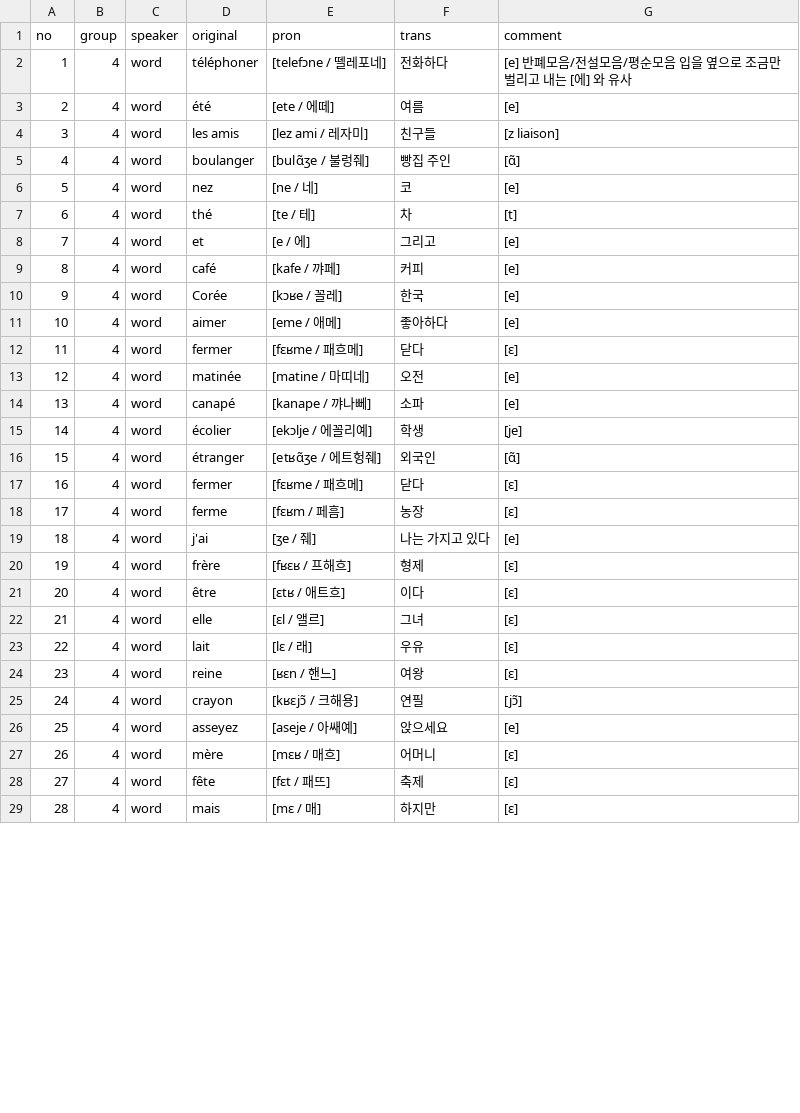
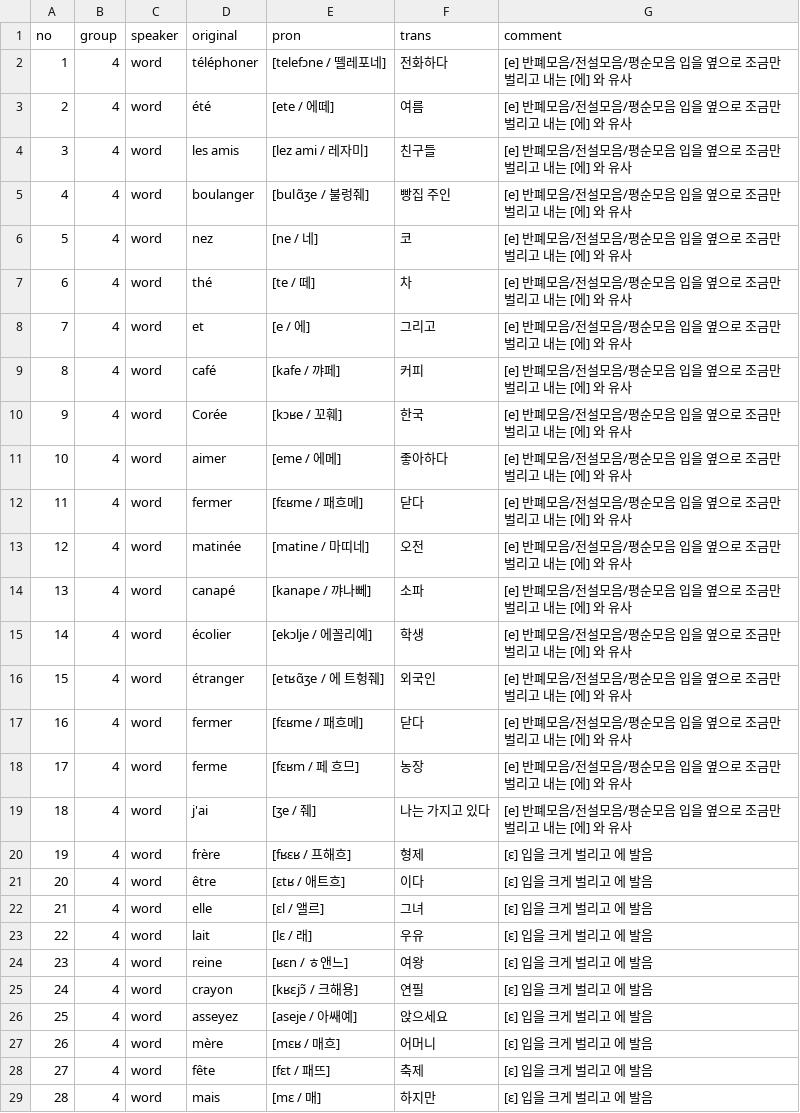
Before and after one commit to moonIsMyFriend/lang.github.io, a CSV file: fr/kn/pron/04. 모음 e, ɛ, ɑ, a.csv, drawn as a sheet; only a part is shown; the diff covers the shown part only.

```diff
--- a/fr/kn/pron/04. 모음 e, ɛ, ɑ, a.csv
+++ b/fr/kn/pron/04. 모음 e, ɛ, ɑ, a.csv
@@ -2,28 +2,28 @@ no,group,speaker,original,pron,trans,comment
 1,4,word,téléphoner,[telefɔne / 뗄레포네],전화하다,[e] 반폐모음/전설모음/평순모음 입을 옆으로 조금만 벌리고 내는 [에] 와 유사
-2,4,word,été,[ete / 에떼],여름,[e]
-3,4,word,les amis,[lez ami / 레자미],친구들,[z liaison]
-4,4,word,boulanger,[bulɑ̃ʒe / 불렁줴],빵집 주인,[ɑ̃]
-5,4,word,nez,[ne / 네],코,[e]
-6,4,word,thé,[te / 테],차,[t]
-7,4,word,et,[e / 에],그리고,[e]
-8,4,word,café,[kafe / 꺄페],커피,[e]
-9,4,word,Corée,[kɔʁe / 꼴레],한국,[e]
-10,4,word,aimer,[eme / 애메],좋아하다,[e]
-11,4,word,fermer,[fɛʁme / 패흐메],닫다,[ɛ]
-12,4,word,matinée,[matine / 마띠네],오전,[e]
-13,4,word,canapé,[kanape / 꺄나뻬],소파,[e]
-14,4,word,écolier,[ekɔlje / 에꼴리예],학생,[je]
-15,4,word,étranger,[etʁɑ̃ʒe / 에트헝줴],외국인,[ɑ̃]
-16,4,word,fermer,[fɛʁme / 패흐메],닫다,[ɛ]
-17,4,word,ferme,[fɛʁm / 페흠],농장,[ɛ]
-18,4,word,j'ai,[ʒe / 줴],나는 가지고 있다,[e]
-19,4,word,frère,[fʁɛʁ / 프해흐],형제,[ɛ]
-20,4,word,être,[ɛtʁ / 애트흐],이다,[ɛ]
-21,4,word,elle,[ɛl / 앨르],그녀,[ɛ]
-22,4,word,lait,[lɛ / 래],우유,[ɛ]
-23,4,word,reine,[ʁɛn / 핸느],여왕,[ɛ]
-24,4,word,crayon,[kʁɛjɔ̃ / 크해용],연필,[jɔ̃]
-25,4,word,asseyez,[aseje / 아쌔예],앉으세요,[e]
-26,4,word,mère,[mɛʁ / 매흐],어머니,[ɛ]
-27,4,word,fête,[fɛt / 패뜨],축제,[ɛ]
-28,4,word,mais,[mɛ / 매],하지만,[ɛ]
+2,4,word,été,[ete / 에떼],여름,[e] 반폐모음/전설모음/평순모음 입을 옆으로 조금만 벌리고 내는 [에] 와 유사
+3,4,word,les amis,[lez ami / 레자미],친구들,[e] 반폐모음/전설모음/평순모음 입을 옆으로 조금만 벌리고 내는 [에] 와 유사
+4,4,word,boulanger,[bulɑ̃ʒe / 불렁줴],빵집 주인,[e] 반폐모음/전설모음/평순모음 입을 옆으로 조금만 벌리고 내는 [에] 와 유사
+5,4,word,nez,[ne / 네],코,[e] 반폐모음/전설모음/평순모음 입을 옆으로 조금만 벌리고 내는 [에] 와 유사
+6,4,word,thé,[te / 떼],차,[e] 반폐모음/전설모음/평순모음 입을 옆으로 조금만 벌리고 내는 [에] 와 유사
+7,4,word,et,[e / 에],그리고,[e] 반폐모음/전설모음/평순모음 입을 옆으로 조금만 벌리고 내는 [에] 와 유사
+8,4,word,café,[kafe / 꺄페],커피,[e] 반폐모음/전설모음/평순모음 입을 옆으로 조금만 벌리고 내는 [에] 와 유사
+9,4,word,Corée,[kɔʁe / 꼬훼],한국,[e] 반폐모음/전설모음/평순모음 입을 옆으로 조금만 벌리고 내는 [에] 와 유사
+10,4,word,aimer,[eme / 에메],좋아하다,[e] 반폐모음/전설모음/평순모음 입을 옆으로 조금만 벌리고 내는 [에] 와 유사
+11,4,word,fermer,[fɛʁme / 패흐메],닫다,[e] 반폐모음/전설모음/평순모음 입을 옆으로 조금만 벌리고 내는 [에] 와 유사
+12,4,word,matinée,[matine / 마띠네],오전,[e] 반폐모음/전설모음/평순모음 입을 옆으로 조금만 벌리고 내는 [에] 와 유사
+13,4,word,canapé,[kanape / 꺄나뻬],소파,[e] 반폐모음/전설모음/평순모음 입을 옆으로 조금만 벌리고 내는 [에] 와 유사
+14,4,word,écolier,[ekɔlje / 에꼴리예],학생,[e] 반폐모음/전설모음/평순모음 입을 옆으로 조금만 벌리고 내는 [에] 와 유사
+15,4,word,étranger,[etʁɑ̃ʒe / 에 트헝줴],외국인,[e] 반폐모음/전설모음/평순모음 입을 옆으로 조금만 벌리고 내는 [에] 와 유사
+16,4,word,fermer,[fɛʁme / 패흐메],닫다,[e] 반폐모음/전설모음/평순모음 입을 옆으로 조금만 벌리고 내는 [에] 와 유사
+17,4,word,ferme,[fɛʁm / 페 흐므],농장,[e] 반폐모음/전설모음/평순모음 입을 옆으로 조금만 벌리고 내는 [에] 와 유사
+18,4,word,j'ai,[ʒe / 줴],나는 가지고 있다,[e] 반폐모음/전설모음/평순모음 입을 옆으로 조금만 벌리고 내는 [에] 와 유사
+19,4,word,frère,[fʁɛʁ / 프해흐],형제,[ɛ] 입을 크게 벌리고 에 발음
+20,4,word,être,[ɛtʁ / 애트흐],이다,[ɛ] 입을 크게 벌리고 에 발음
+21,4,word,elle,[ɛl / 앨르],그녀,[ɛ] 입을 크게 벌리고 에 발음
+22,4,word,lait,[lɛ / 래],우유,[ɛ] 입을 크게 벌리고 에 발음
+23,4,word,reine,[ʁɛn / ㅎ앤느],여왕,[ɛ] 입을 크게 벌리고 에 발음
+24,4,word,crayon,[kʁɛjɔ̃ / 크해용],연필,[ɛ] 입을 크게 벌리고 에 발음
+25,4,word,asseyez,[aseje / 아쌔예],앉으세요,[ɛ] 입을 크게 벌리고 에 발음
+26,4,word,mère,[mɛʁ / 매흐],어머니,[ɛ] 입을 크게 벌리고 에 발음
+27,4,word,fête,[fɛt / 패뜨],축제,[ɛ] 입을 크게 벌리고 에 발음
+28,4,word,mais,[mɛ / 매],하지만,[ɛ] 입을 크게 벌리고 에 발음
```
Also changed, not shown: 15 edited cells elsewhere in this file, fr/kn/pron/01. 프랑스어 발음의 특징.csv, fr/kn/pron/05. 모음 ø, œ, o, ɔ.csv, 16 other files.
